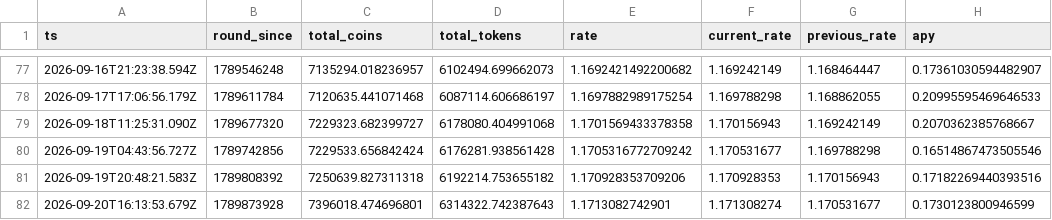
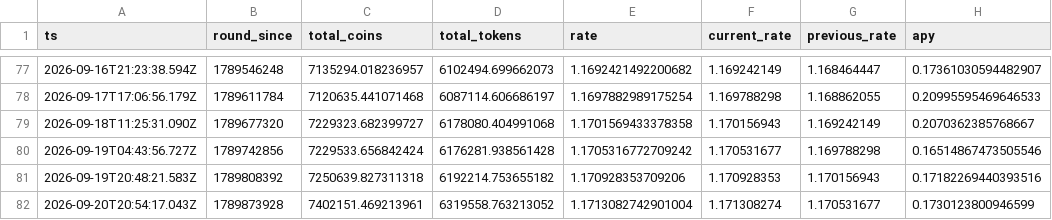
Before and after one commit to HipoFinance/dune, a CSV file: data/treasury_rate.csv, drawn as a sheet; only a part is shown, gaps mark what is left out.

Commit message:
chore: update treasury rate and HPO burn datasets

```diff
--- a/data/treasury_rate.csv
+++ b/data/treasury_rate.csv
@@ -81,2 +81,2 @@ ts,round_since,total_coins,total_tokens,rate,current_rate,previous_rate,apy
 2026-09-19T20:48:21.583Z,1789808392,7250639.827311318,6192214.753655182,1.170928353709206,1.170928353,1.170156943,0.17182269440393516
-2026-09-20T16:13:53.679Z,1789873928,7396018.474696801,6314322.742387643,1.1713082742901,1.171308274,1.170531677,0.1730123800946599
+2026-09-20T20:54:17.043Z,1789873928,7402151.469213961,6319558.763213052,1.1713082742901004,1.171308274,1.170531677,0.1730123800946599
```
Also changed, not shown: data/hpo_burn.csv.
